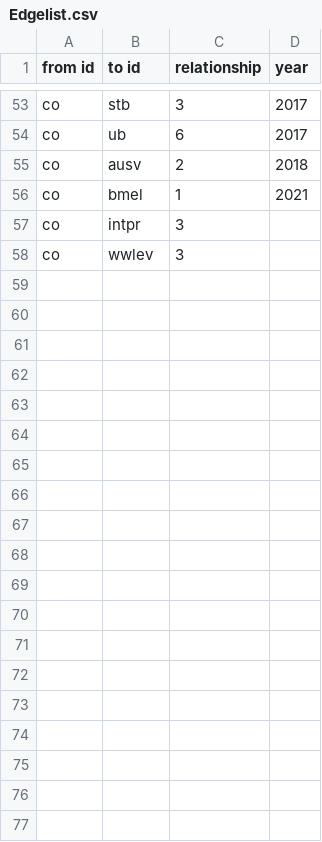
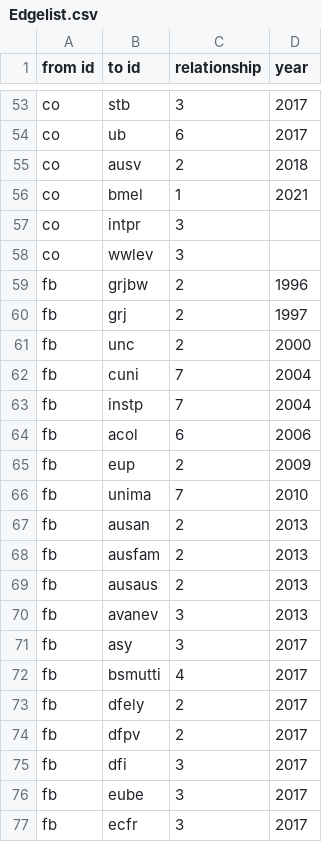
Before and after one commit to sl139/SNA_testat, a CSV file: Edgelist.csv, drawn as a sheet; only a part is shown, gaps mark what is left out; the diff covers the shown part only.

Commit message:
Update Edgelist.csv

```diff
--- a/Edgelist.csv
+++ b/Edgelist.csv
@@ -58 +58,20 @@ co,intpr,3,
 co,wwlev,3,
+fb,grjbw,2,1996
+fb,grj,2,1997
+fb,unc,2,2000
+fb,cuni,7,2004
+fb,instp,7,2004
+fb,acol,6,2006
+fb,eup,2,2009
+fb,unima,7,2010
+fb,ausan,2,2013
+fb,ausfam,2,2013
+fb,ausaus,2,2013
+fb,avanev,3,2013
+fb,asy,3,2017
+fb,bsmutti,4,2017
+fb,dfely,2,2017
+fb,dfpv,2,2017
+fb,dfi,3,2017
+fb,eube,3,2017
+fb,ecfr,3,2017
```
Also changed, not shown: 13 added rows elsewhere in this file.
